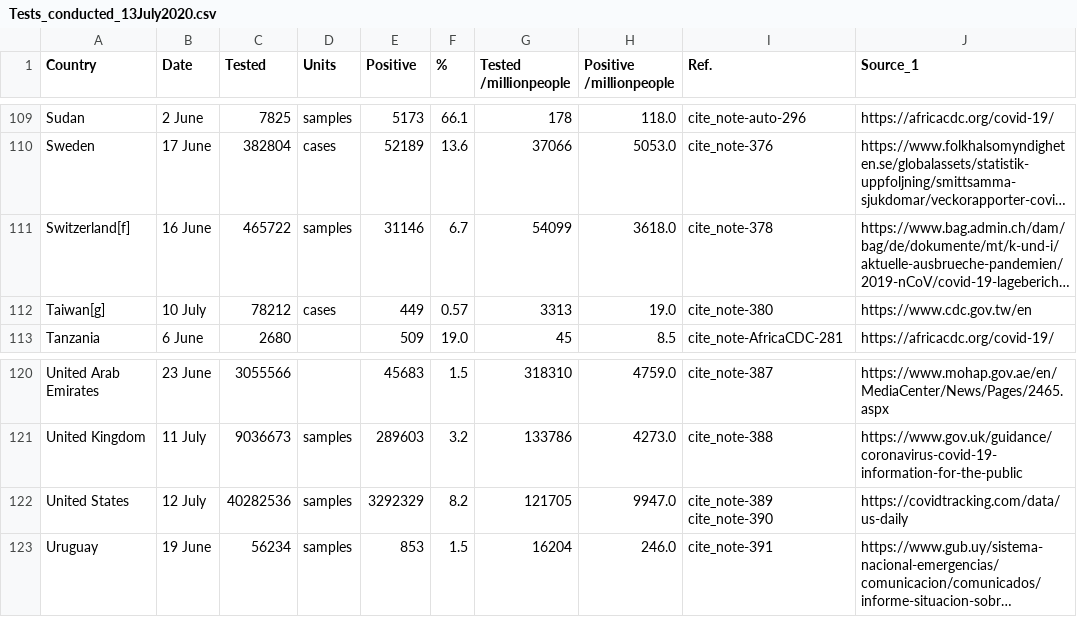
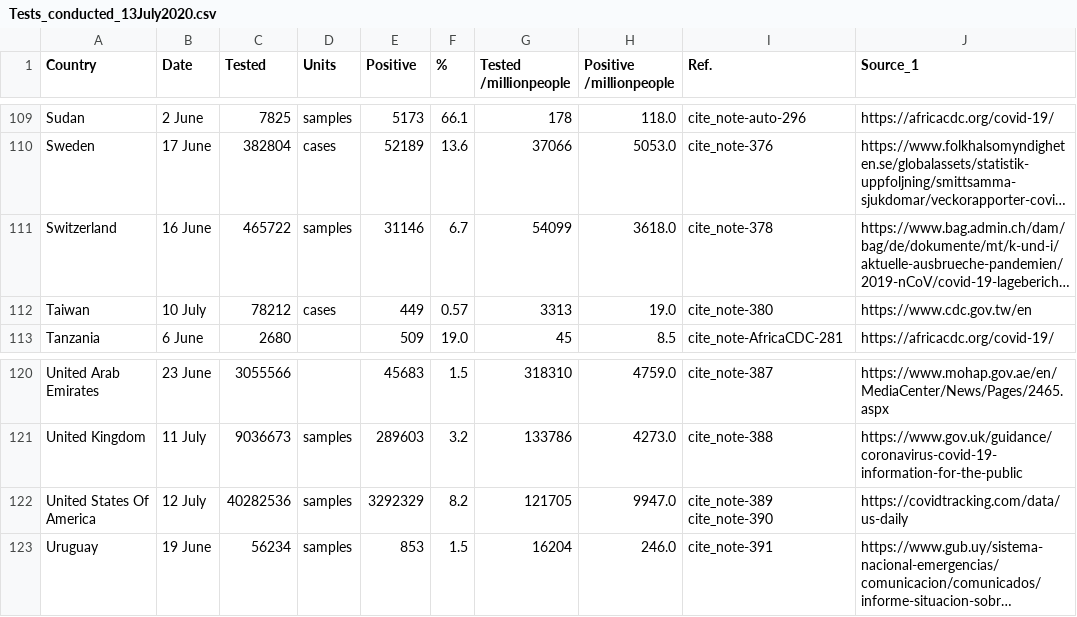
Before and after one commit to biryani24/fit3179, a CSV file: Tests_conducted_13July2020.csv, drawn as a sheet; only a part is shown, gaps mark what is left out; long unchanged cells end in …; the diff names each change by its address in the sheet, - before the commit and + after, or states it on an @@ line.

Commit message:
Update Tests_conducted_13July2020.csv

```diff
--- a/Tests_conducted_13July2020.csv
+++ b/Tests_conducted_13July2020.csv
-A111 (Country): Switzerland[f]
+A111 (Country): Switzerland
-A112 (Country): Taiwan[g]
+A112 (Country): Taiwan
-A122 (Country): United States
+A122 (Country): United States Of America
```
